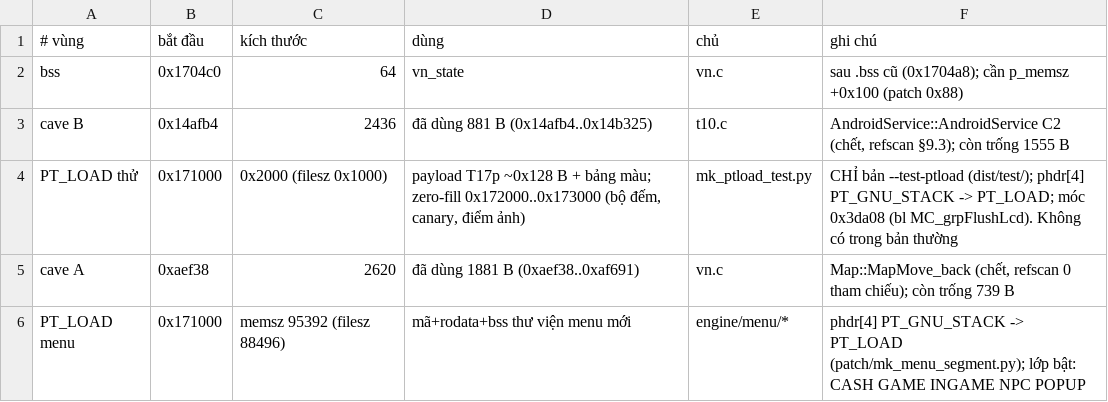
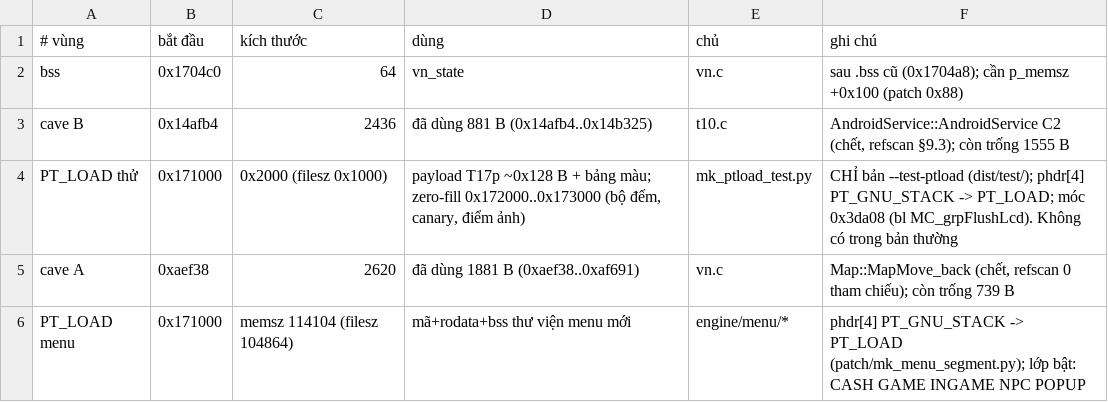
Before and after one commit to thenam020204-star/Vi-t-ho-game, a TSV file: hl5_android/patch/caves.tsv, drawn as a sheet.

```diff
--- a/hl5_android/patch/caves.tsv
+++ b/hl5_android/patch/caves.tsv
@@ -5,2 +5,2 @@ PT_LOAD thử	0x171000	0x2000 (filesz 0x1000)	payload T17p ~0x128 B + bảng mà
 cave A	0xaef38	2620	đã dùng 1881 B (0xaef38..0xaf691)	vn.c	Map::MapMove_back (chết, refscan 0 tham chiếu); còn trống 739 B
-PT_LOAD menu	0x171000	memsz 95392 (filesz 88496)	mã+rodata+bss thư viện menu mới	engine/menu/*	phdr[4] PT_GNU_STACK -> PT_LOAD (patch/mk_menu_segment.py); lớp bật: CASH GAME INGAME NPC POPUP
+PT_LOAD menu	0x171000	memsz 114104 (filesz 104864)	mã+rodata+bss thư viện menu mới	engine/menu/*	phdr[4] PT_GNU_STACK -> PT_LOAD (patch/mk_menu_segment.py); lớp bật: CASH GAME INGAME NPC POPUP
```
Also changed, not shown: hl5_android/patch/so_patches.tsv, 14 other files.
